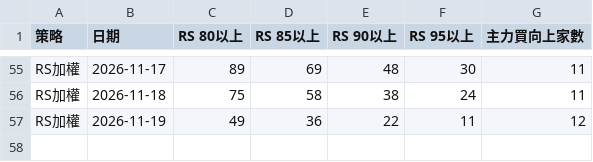
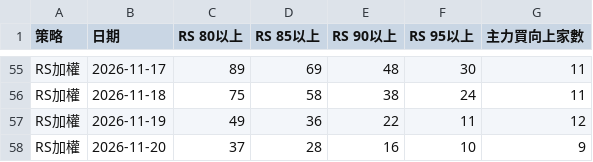
Before and after one commit to run2940/310-selector, a CSV file: data/market_strength.csv, drawn as a sheet; only a part is shown, gaps mark what is left out.

```diff
--- a/data/market_strength.csv
+++ b/data/market_strength.csv
@@ -57 +57,2 @@ RS加權,2026-11-18,75,58,38,24,11
 RS加權,2026-11-19,49,36,22,11,12
+RS加權,2026-11-20,37,28,16,10,9
```
Also changed, not shown: 9 other files.
